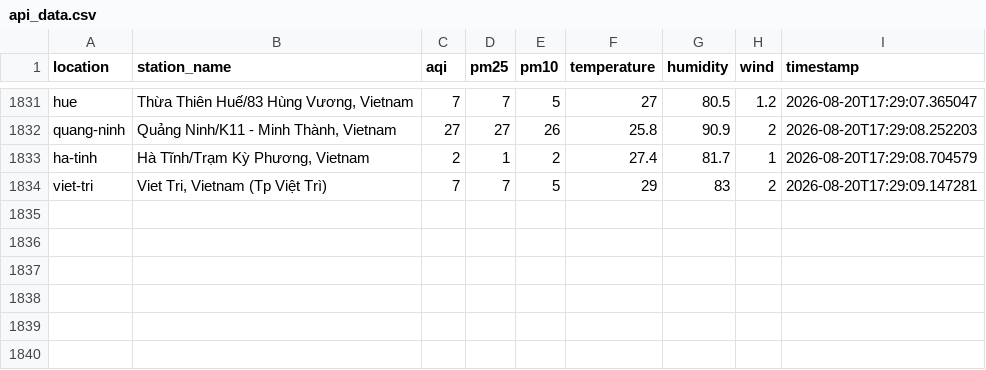
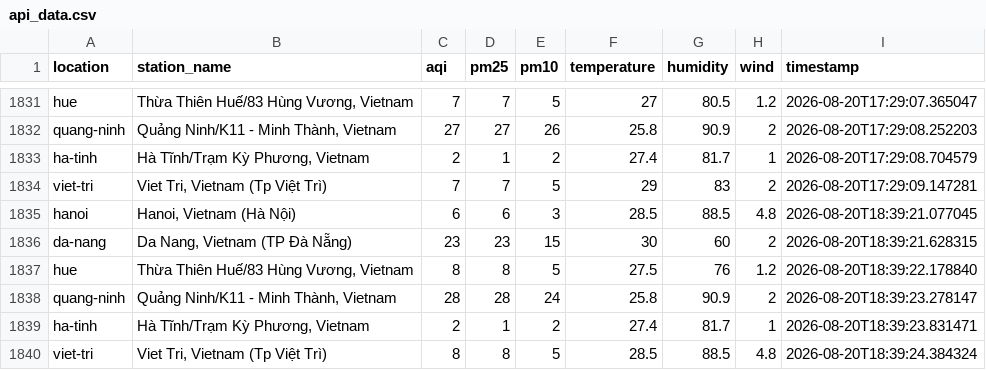
Before and after one commit to XD315/AeroPulse, a CSV file: data/api_data.csv, drawn as a sheet; only a part is shown, gaps mark what is left out.

```diff
--- a/data/api_data.csv
+++ b/data/api_data.csv
@@ -1834 +1834,7 @@ ha-tinh,"Hà Tĩnh/Trạm Kỳ Phương, Vietnam",2,1,2,27.4,81.7,1,2026-08-20T1
 viet-tri,"Viet Tri, Vietnam (Tp Việt Trì)",7,7,5,29,83,2,2026-08-20T17:29:09.147281
+hanoi,"Hanoi, Vietnam (Hà Nội)",6,6,3,28.5,88.5,4.8,2026-08-20T18:39:21.077045
+da-nang,"Da Nang, Vietnam (TP Đà Nẵng)",23,23,15,30,60,2,2026-08-20T18:39:21.628315
+hue,"Thừa Thiên Huế/83 Hùng Vương, Vietnam",8,8,5,27.5,76,1.2,2026-08-20T18:39:22.178840
+quang-ninh,"Quảng Ninh/K11 - Minh Thành, Vietnam",28,28,24,25.8,90.9,2,2026-08-20T18:39:23.278147
+ha-tinh,"Hà Tĩnh/Trạm Kỳ Phương, Vietnam",2,1,2,27.4,81.7,1,2026-08-20T18:39:23.831471
+viet-tri,"Viet Tri, Vietnam (Tp Việt Trì)",8,8,5,28.5,88.5,4.8,2026-08-20T18:39:24.384324
```
